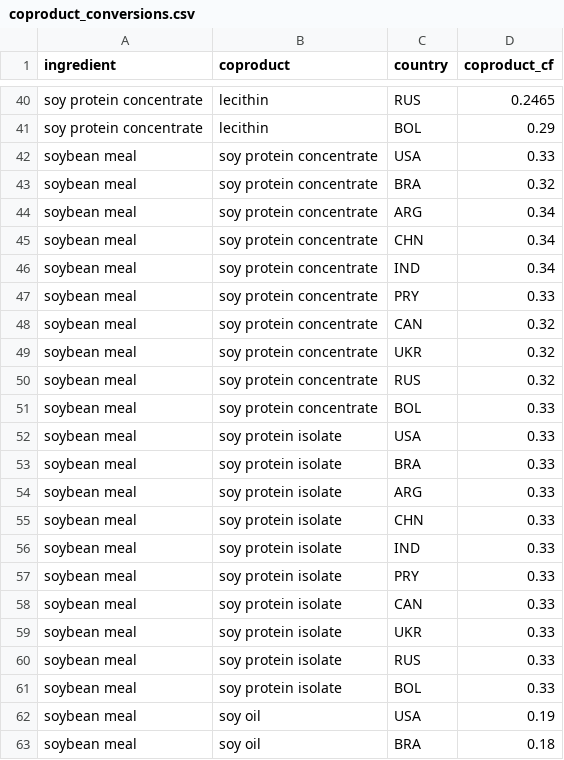
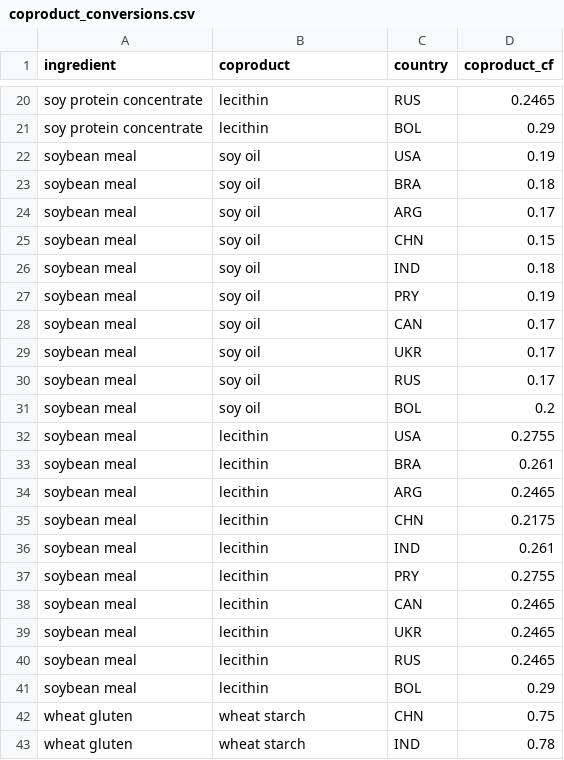
Before and after one commit to Sustainable-Aquafeeds-Project/feed_pressure_mapping, a CSV file: data/raw_data/allocation/coproduct_conversions.csv, drawn as a sheet; only a part is shown, gaps mark what is left out; the shorter side is filled out with more unchanged rows; the diff covers the shown part only.

```diff
--- a/data/raw_data/allocation/coproduct_conversions.csv
+++ b/data/raw_data/allocation/coproduct_conversions.csv
@@ -41,22 +21,2 @@ soy protein concentrate,lecithin,RUS,0.2465
 soy protein concentrate,lecithin,BOL,0.29
-soybean meal,soy protein concentrate,USA,0.33
-soybean meal,soy protein concentrate,BRA,0.32
-soybean meal,soy protein concentrate,ARG,0.34
-soybean meal,soy protein concentrate,CHN,0.34
-soybean meal,soy protein concentrate,IND,0.34
-soybean meal,soy protein concentrate,PRY,0.33
-soybean meal,soy protein concentrate,CAN,0.32
-soybean meal,soy protein concentrate,UKR,0.32
-soybean meal,soy protein concentrate,RUS,0.32
-soybean meal,soy protein concentrate,BOL,0.33
-soybean meal,soy protein isolate,USA,0.33
-soybean meal,soy protein isolate,BRA,0.33
-soybean meal,soy protein isolate,ARG,0.33
-soybean meal,soy protein isolate,CHN,0.33
-soybean meal,soy protein isolate,IND,0.33
-soybean meal,soy protein isolate,PRY,0.33
-soybean meal,soy protein isolate,CAN,0.33
-soybean meal,soy protein isolate,UKR,0.33
-soybean meal,soy protein isolate,RUS,0.33
-soybean meal,soy protein isolate,BOL,0.33
 soybean meal,soy oil,USA,0.19
```
Also changed, not shown: 20 removed rows and 10 edited cells elsewhere in this file, data/tidy_data/allocation/crop_ingredient_allocation_factors.csv, data/tidy_data/allocation/unique_crop_conversion_factors.csv, 3 other files.
